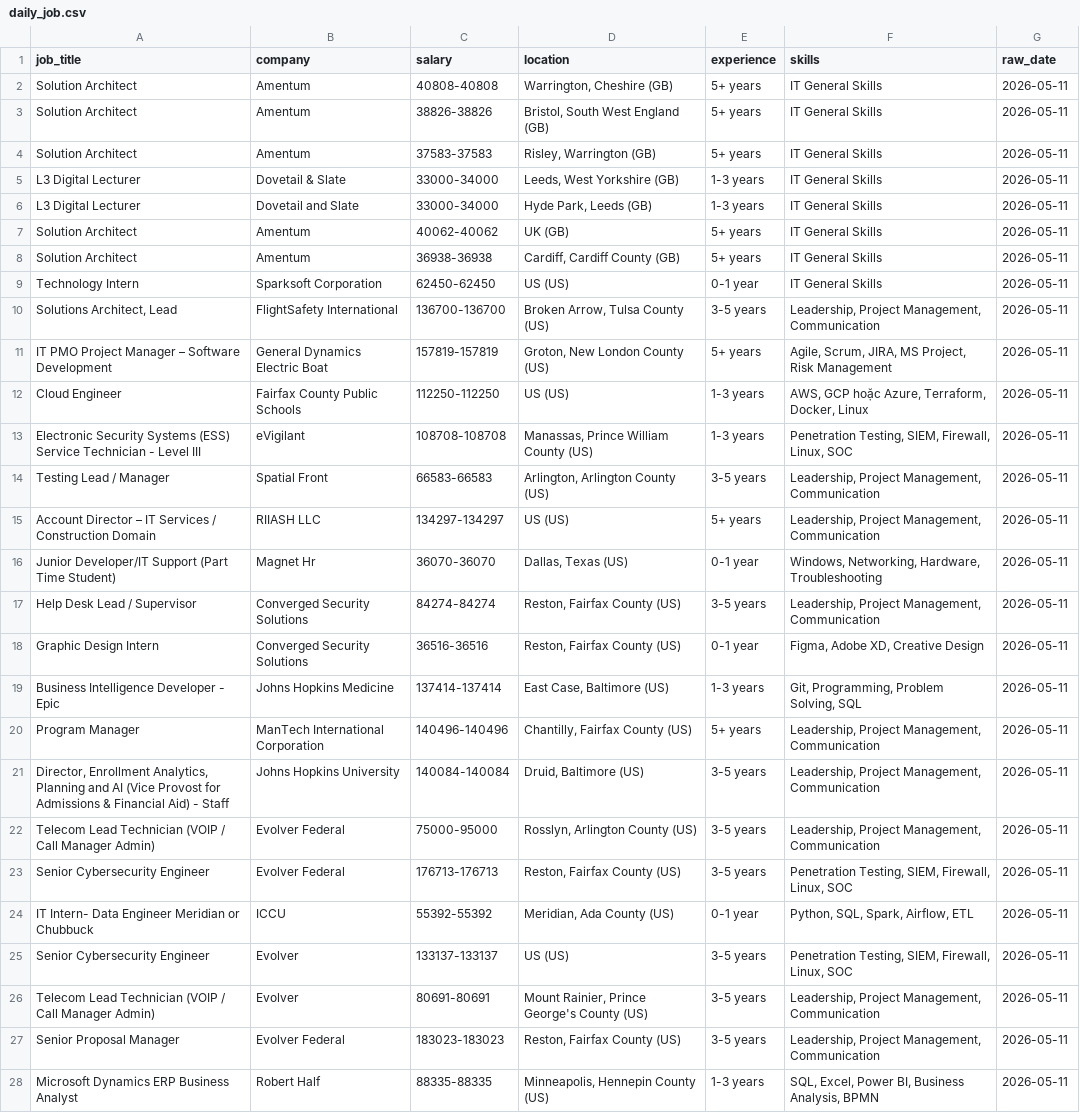
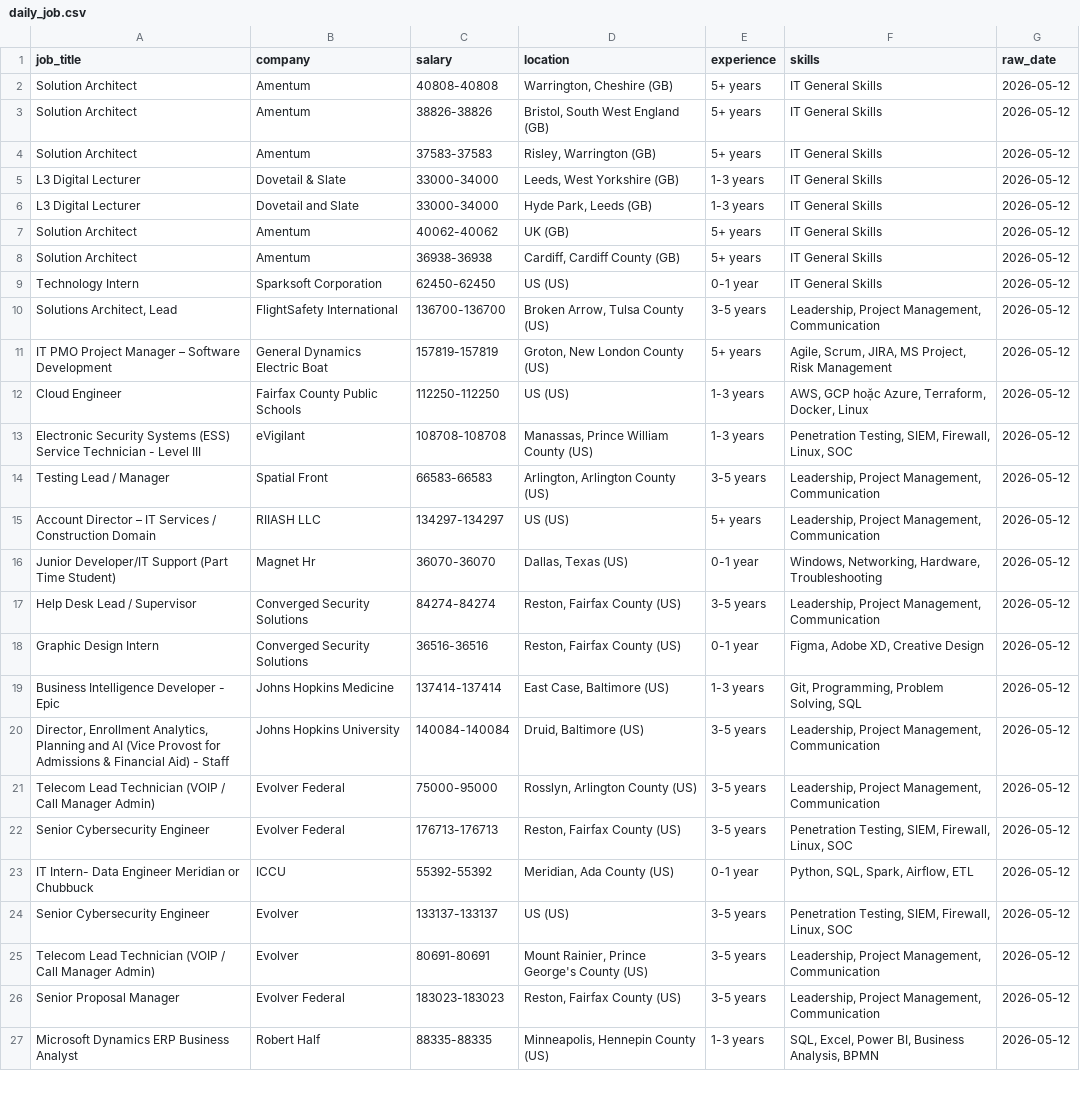
Before and after one commit to kots2915-crypto/IT-Career-Scraper, a CSV file: data/daily_job.csv, drawn as a sheet; only a part is shown; removed rows and columns are numbered as before the commit, all else as after; the diff covers the shown part only; the diff names each change by its address in the sheet, - before the commit and + after, or states it on an @@ line.

```diff
--- a/data/daily_job.csv
+++ b/data/daily_job.csv
-G2:G19 (raw_date): 2026-05-11
+G2:G19 (raw_date): 2026-05-12
-row 20: Program Manager | ManTech International Corporation | 140496-140496 | Chantilly, Fairfax County (US) | 5+ years | Leadership, Project Management, Communication | 2026-05-11
-G20:G27 (raw_date): 2026-05-11
+G20:G27 (raw_date): 2026-05-12
```
Also changed, not shown: 9 added rows, 2 removed rows and 27 edited cells elsewhere in this file, data/full_history.csv.
